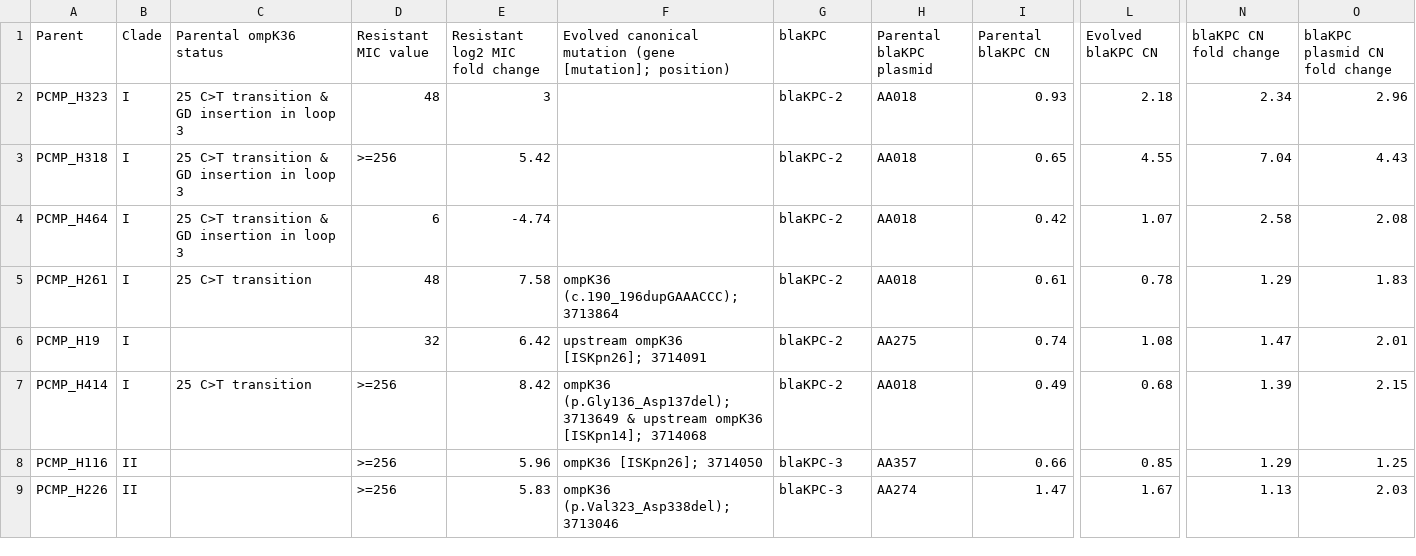
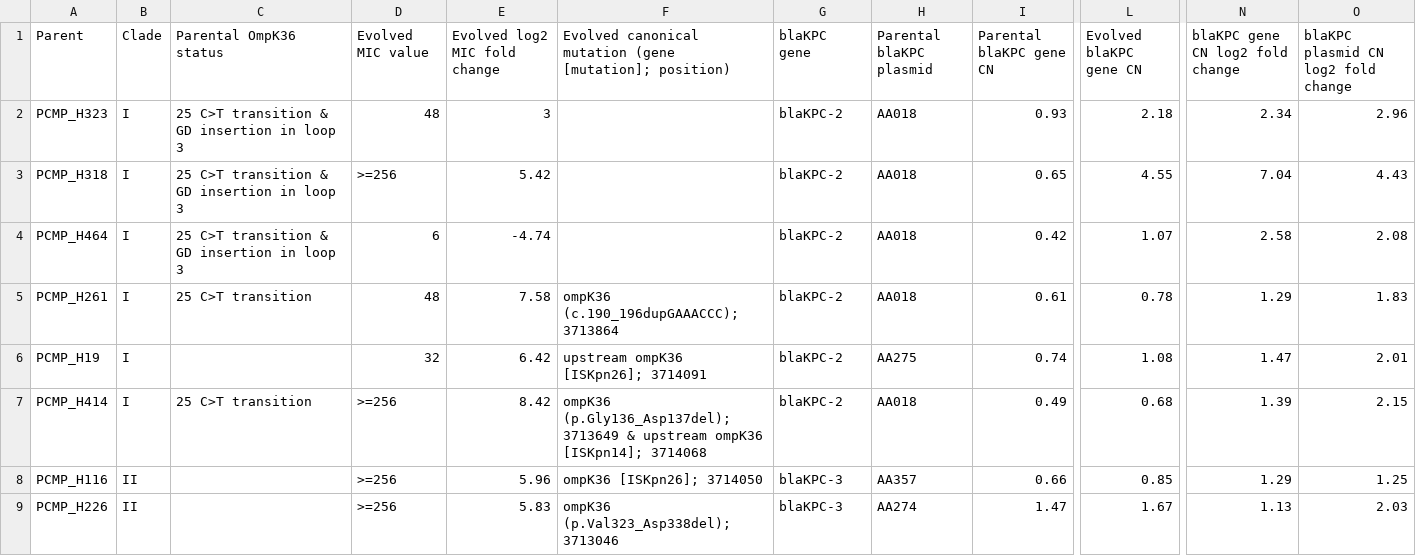
Before and after one commit to kylegontjes/pre-intro-blbli-resistance-ms, a CSV file: tables/table_2_evolved_changes.csv, drawn as a sheet; only a part is shown, gaps mark what is left out; the diff names each change by its address in the sheet, - before the commit and + after, or states it on an @@ line.

```diff
--- a/tables/table_2_evolved_changes.csv
+++ b/tables/table_2_evolved_changes.csv
-C1: Parental ompK36 status
+C1: Parental OmpK36 status
-D1: Resistant MIC value
+D1: Evolved MIC value
-E1: Resistant log2 MIC fold change
+E1: Evolved log2 MIC fold change
-G1: blaKPC
+G1: blaKPC gene
-I1: Parental blaKPC CN
+I1: Parental blaKPC gene CN
-L1: Evolved blaKPC CN
+L1: Evolved blaKPC gene CN
-N1: blaKPC CN fold change
+N1: blaKPC gene CN log2 fold change
-O1: blaKPC plasmid CN fold change
+O1: blaKPC plasmid CN log2 fold change
```
Also changed, not shown: 3 other files.
